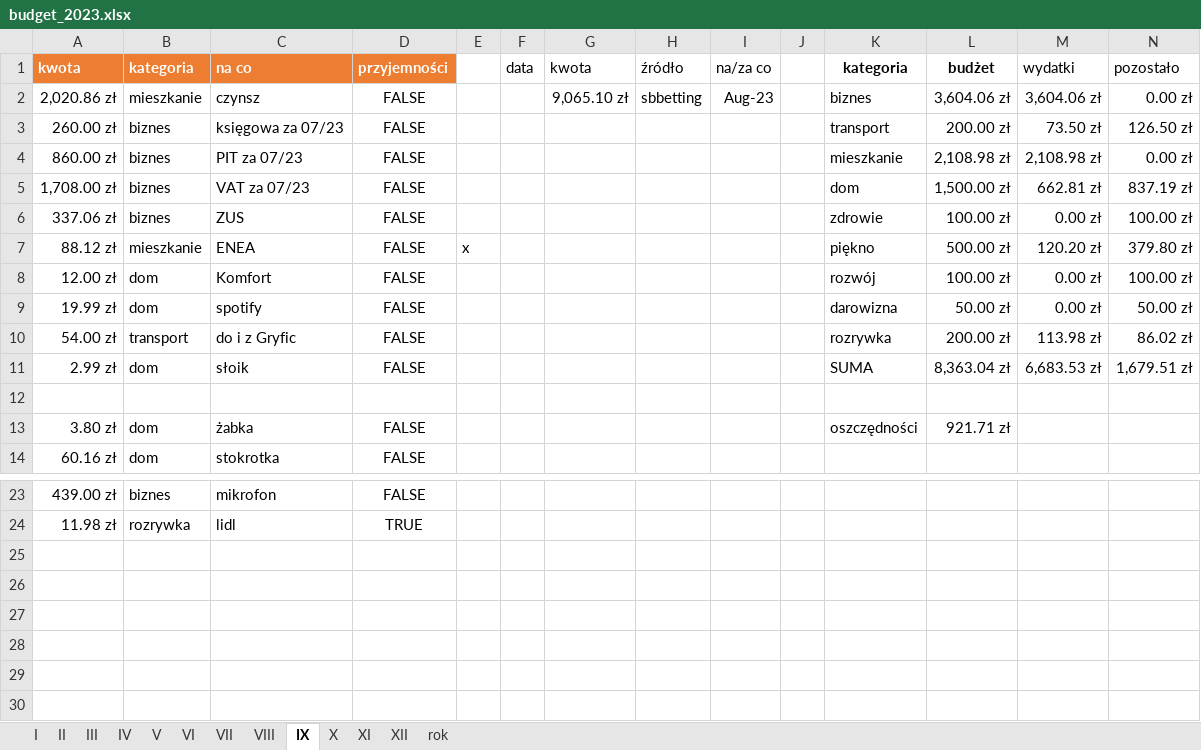
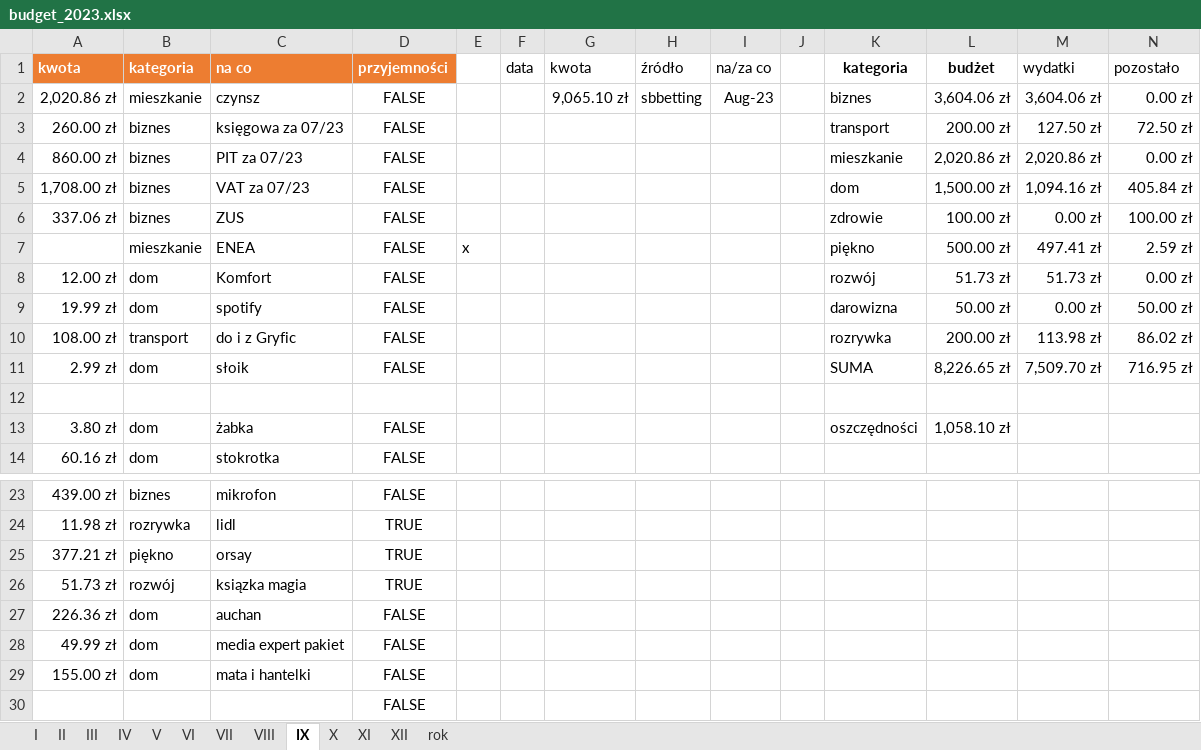
Before and after one commit to nscislowska/simple-budget, an Excel workbook: src/db/budget_2023.xlsx, sheet IX, drawn as a sheet; only a part is shown, gaps mark what is left out; values as stored, in another font and other column widths than the file's, no borders; conditional formats and table styles not drawn; the diff names each change by its address in the sheet, - before the commit and + after, or states it on an @@ line.

Commit message:
db

```diff
--- a/src/db/budget_2023.xlsx (sheet IX)
+++ b/src/db/budget_2023.xlsx (sheet IX)
-M3 (wydatki): 73.50 zł
+M3 (wydatki): 127.50 zł
-N3 (pozostało): 126.50 zł
+N3 (pozostało): 72.50 zł
-L4 (budżet): 2,108.98 zł
+L4 (budżet): 2,020.86 zł
-M4 (wydatki): 2,108.98 zł
+M4 (wydatki): 2,020.86 zł
-M5 (wydatki): 662.81 zł
+M5 (wydatki): 1,094.16 zł
-N5 (pozostało): 837.19 zł
+N5 (pozostało): 405.84 zł
-A7 (kwota): 88.12 zł
+A7 (kwota): (empty)
-M7 (wydatki): 120.20 zł
+M7 (wydatki): 497.41 zł
-N7 (pozostało): 379.80 zł
+N7 (pozostało): 2.59 zł
-L8 (budżet): 100.00 zł
+L8 (budżet): 51.73 zł
-M8 (wydatki): 0.00 zł
+M8 (wydatki): 51.73 zł
-N8 (pozostało): 100.00 zł
+N8 (pozostało): 0.00 zł
-A10 (kwota): 54.00 zł
+A10 (kwota): 108.00 zł
-L11 (budżet): 8,363.04 zł
+L11 (budżet): 8,226.65 zł
-M11 (wydatki): 6,683.53 zł
+M11 (wydatki): 7,509.70 zł
-N11 (pozostało): 1,679.51 zł
+N11 (pozostało): 716.95 zł
-L13 (budżet): 921.71 zł
+L13 (budżet): 1,058.10 zł
+row 25: 377.21 zł | piękno | orsay | TRUE
+row 26: 51.73 zł | rozwój | ksiązka magia | TRUE
+row 27: 226.36 zł | dom | auchan | FALSE
+row 28: 49.99 zł | dom | media expert pakiet | FALSE
+row 29: 155.00 zł | dom | mata i hantelki | FALSE
+row 30:  |  |  | FALSE
```
Also changed, not shown: sheet rok, formulas that keep their value.
